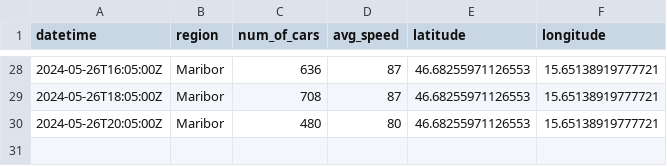
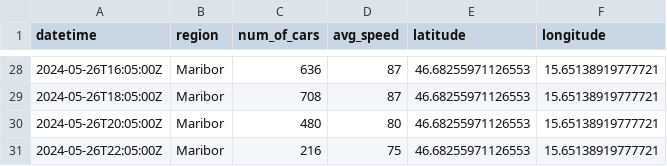
Before and after one commit to ChiefPatrik/trafficPredictions, a CSV file: data/processed/Maribor_traffic_data.csv, drawn as a sheet; only a part is shown, gaps mark what is left out.

```diff
--- a/data/processed/Maribor_traffic_data.csv
+++ b/data/processed/Maribor_traffic_data.csv
@@ -30 +30,2 @@ datetime,region,num_of_cars,avg_speed,latitude,longitude
 2024-05-26T20:05:00Z,Maribor,480,80,46.68255971126553,15.65138919777721
+2024-05-26T22:05:00Z,Maribor,216,75,46.68255971126553,15.65138919777721
```
Also changed, not shown: data/processed/Ljubljana_traffic_data.csv, data/processed/Pomurska_traffic_data.csv, 4 other files.
